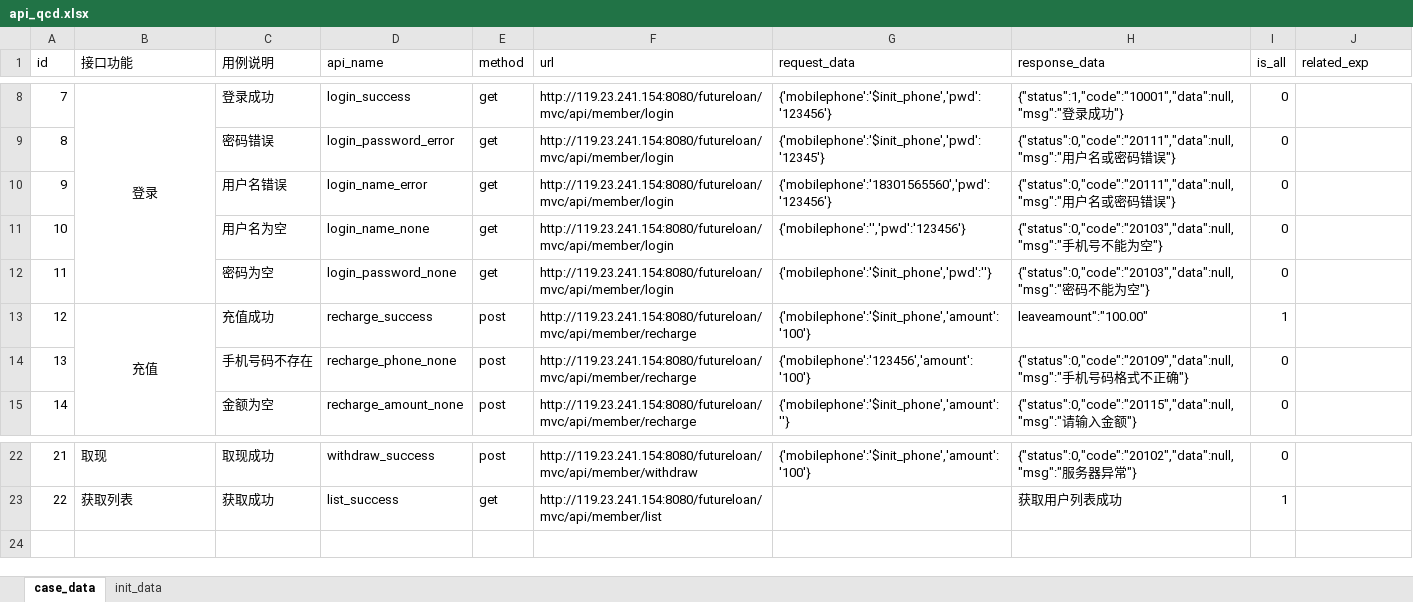
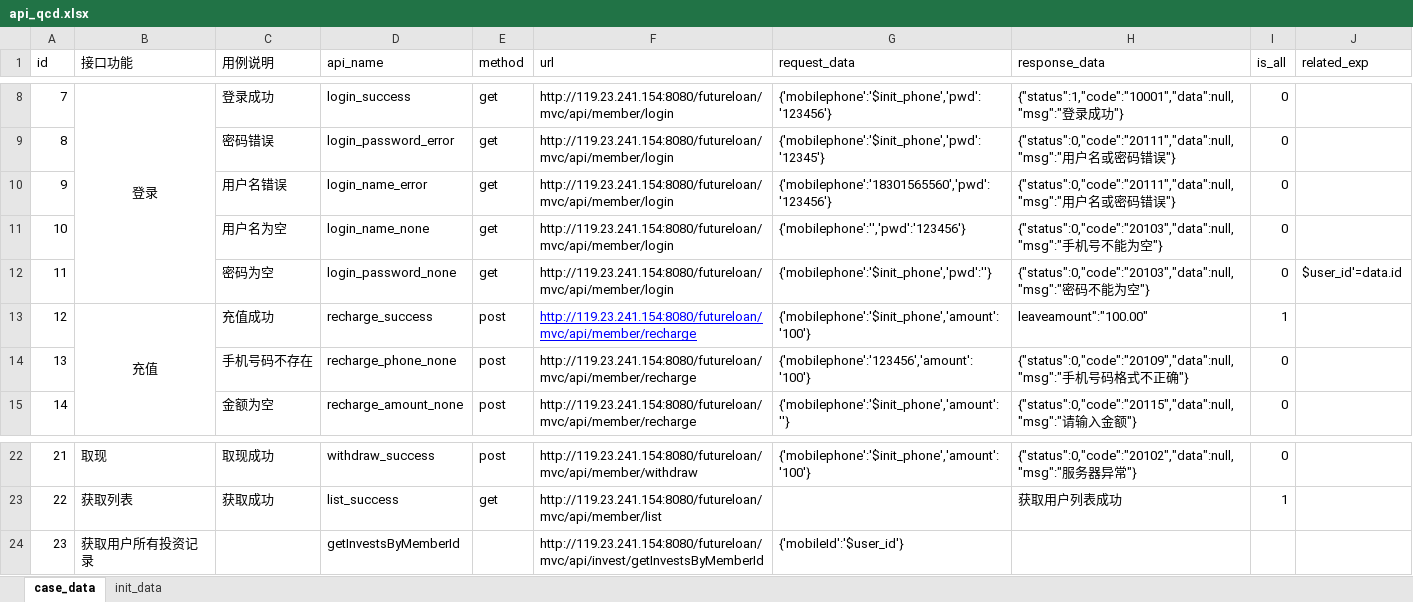
Before and after one commit to zhaozongzhao/dryorkApp, an Excel workbook: python3_api_framework/TestDatas/api_qcd.xlsx, sheet case_data, drawn as a sheet; only a part is shown, gaps mark what is left out; values as stored, in another font and other column widths than the file's, no borders; the diff names each change by its address in the sheet, - before the commit and + after, or states it on an @@ line.

```diff
--- a/python3_api_framework/TestDatas/api_qcd.xlsx (sheet case_data)
+++ b/python3_api_framework/TestDatas/api_qcd.xlsx (sheet case_data)
-J12 (related_exp): (empty)
+J12 (related_exp): $user_id'=data.id
@@ F13 underline: off → on, text colour: black → #0000FF @@
+row 24: 23 | 获取用户所有投资记录 |  | getInvestsByMemberId |  | http://119.23.241.154:8080/futureloan/mvc/api/invest/getInvestsByMemberId | {'mobileId':'$user_id'}
```
Also changed, not shown: 4 other files.
